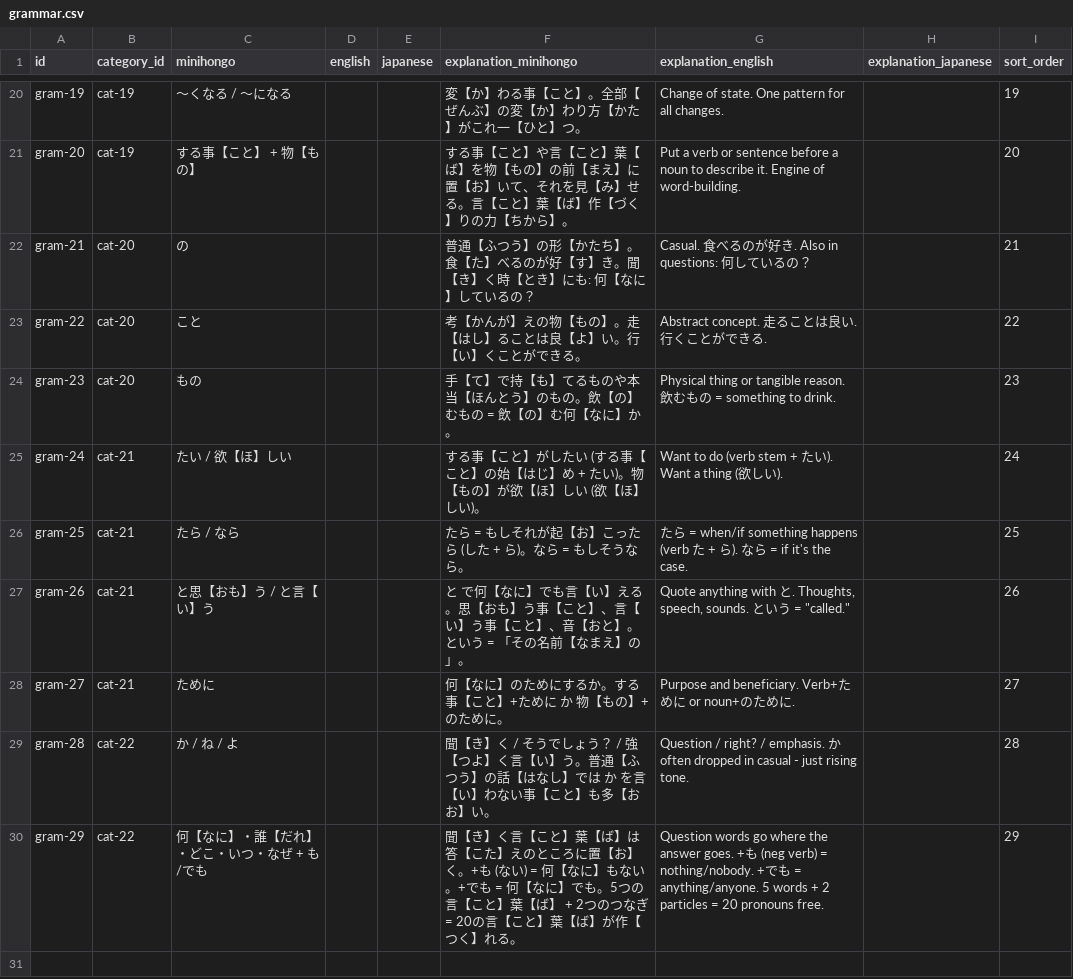
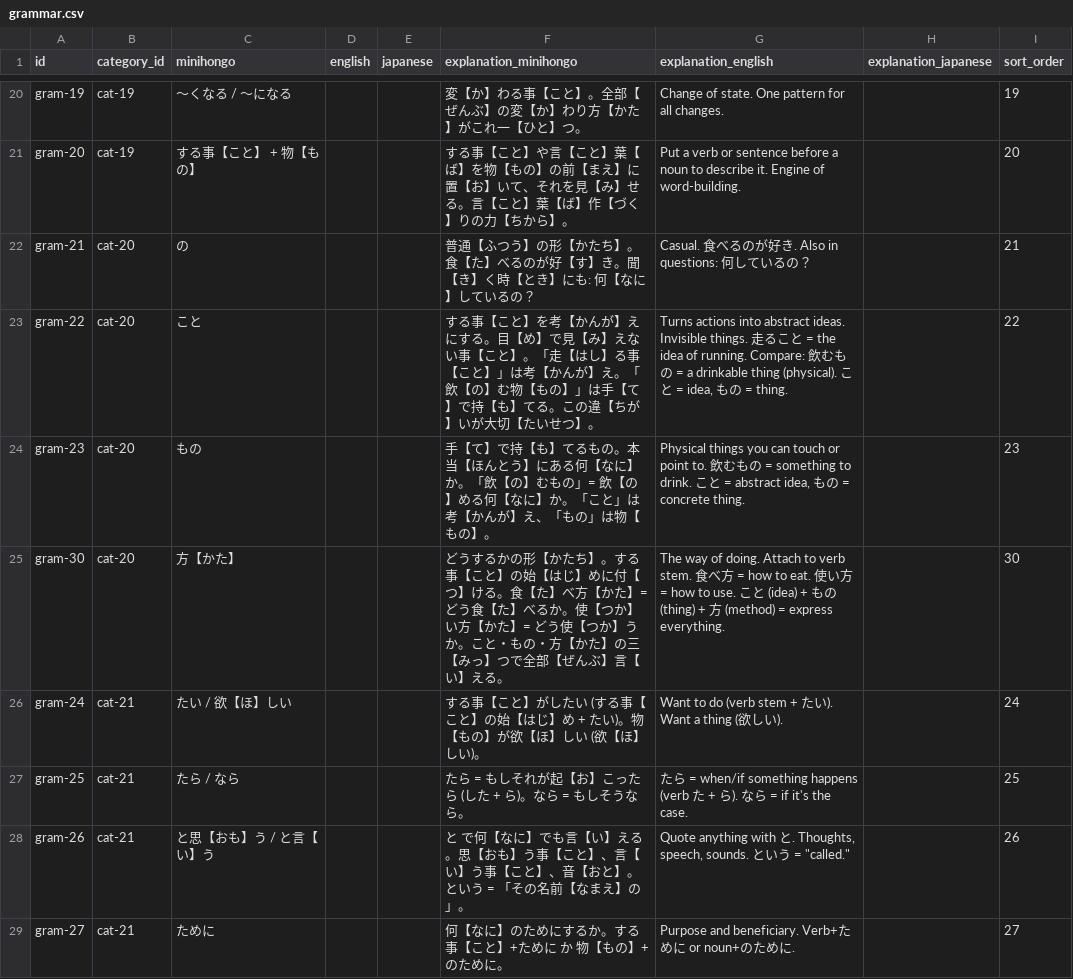
Before and after one commit to KakkoiDev/minihongo, a CSV file: data/grammar.csv, drawn as a sheet; only a part is shown, gaps mark what is left out; the shorter side is filled out with more unchanged rows.

Commit message:
Add 方 (kata) as word 182, improve こと/もの/方 grammar
- Add 方 to vocabulary (cat-15) as the way/method suffix
- Add grammar entry for 方 in Making Nouns section with examples
- Improve こと and もの explanations with clear contrast
- Add paired examples: 大切なこと (abstract) vs 大切なもの (physical)
- Update all 181 references to 182 across site

```diff
--- a/data/grammar.csv
+++ b/data/grammar.csv
@@ -22,4 +22,5 @@ gram-20,cat-19,する事【こと】 + 物【もの】,,,する事【こと】
 gram-21,cat-20,の,,,普通【ふつう】の形【かたち】。食【た】べるのが好【す】き。聞【き】く時【とき】にも: 何【なに】しているの？,"Casual. 食べるのが好き. Also in questions: 何しているの？",,21
-gram-22,cat-20,こと,,,考【かんが】えの物【もの】。走【はし】ることは良【よ】い。行【い】くことができる。,Abstract concept. 走ることは良い. 行くことができる.,,22
-gram-23,cat-20,もの,,,手【て】で持【も】てるものや本当【ほんとう】のもの。飲【の】むもの = 飲【の】む何【なに】か。,Physical thing or tangible reason. 飲むもの = something to drink.,,23
+gram-22,cat-20,こと,,,する事【こと】を考【かんが】えにする。目【め】で見【み】えない事【こと】。「走【はし】る事【こと】」は考【かんが】え。「飲【の】む物【もの】」は手【て】で持【も】てる。この違【ちが】いが大切【たいせつ】。,"Turns actions into abstract ideas. Invisible things. 走ること = the idea of running. Compare: 飲むもの = a drinkable thing (physical). こと = idea, もの = thing.",,22
+gram-23,cat-20,もの,,,手【て】で持【も】てるもの。本当【ほんとう】にある何【なに】か。「飲【の】むもの」= 飲【の】める何【なに】か。「こと」は考【かんが】え、「もの」は物【もの】。,"Physical things you can touch or point to. 飲むもの = something to drink. こと = abstract idea, もの = concrete thing.",,23
+gram-30,cat-20,方【かた】,,,どうするかの形【かたち】。する事【こと】の始【はじ】めに付【つ】ける。食【た】べ方【かた】= どう食【た】べるか。使【つか】い方【かた】= どう使【つか】うか。こと・もの・方【かた】の三【みっ】つで全部【ぜんぶ】言【い】える。,"The way of doing. Attach to verb stem. 食べ方 = how to eat. 使い方 = how to use. こと (idea) + もの (thing) + 方 (method) = express everything.",,30
 gram-24,cat-21,たい / 欲【ほ】しい,,,する事【こと】がしたい (する事【こと】の始【はじ】め + たい)。物【もの】が欲【ほ】しい (欲【ほ】しい)。,Want to do (verb stem + たい). Want a thing (欲しい).,,24
```
Also changed, not shown: data/grammar_examples.csv, data/pages.csv, 13 other files.
